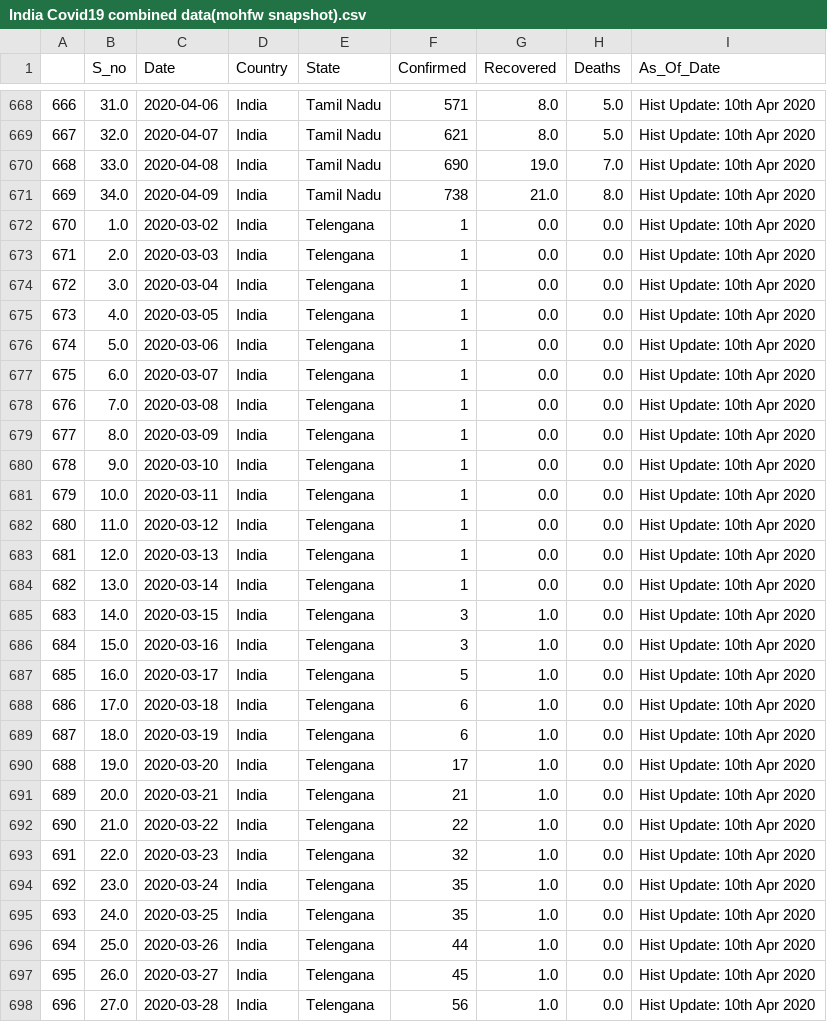
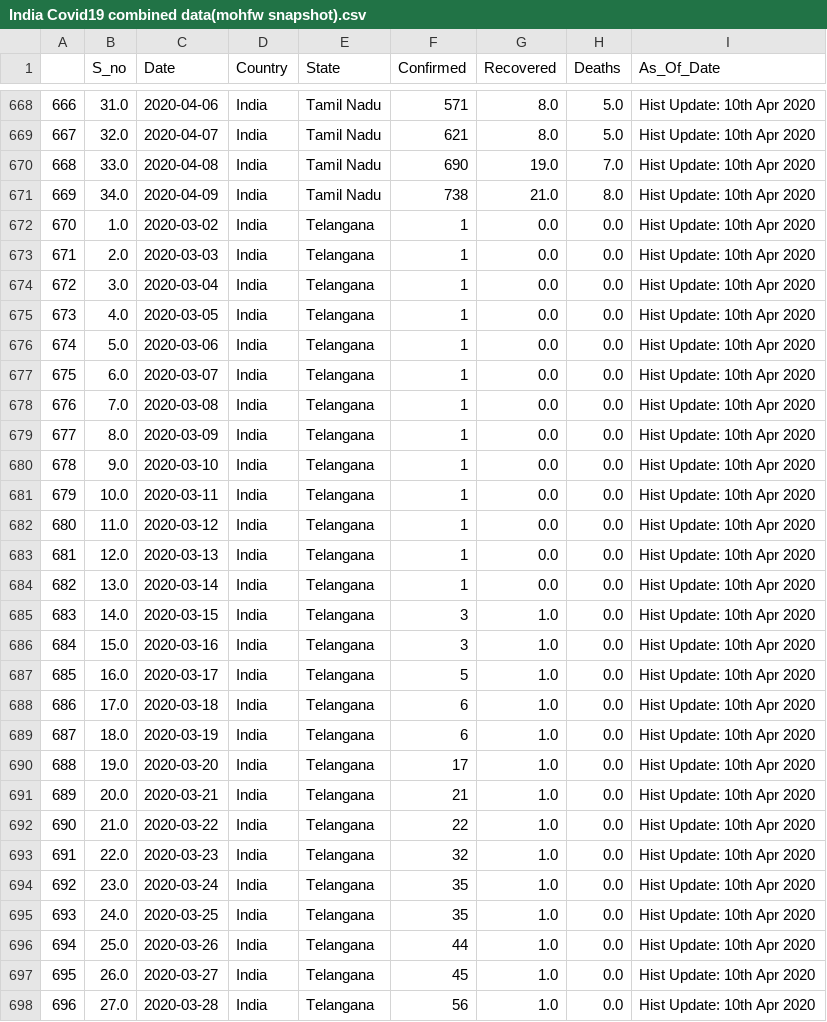
Before and after one commit to rohit-a/covid-19, a CSV file: India Covid19 combined data(mohfw snapshot).csv, drawn as a sheet; only a part is shown, gaps mark what is left out; the diff covers the shown part only.

Commit message:
Correct Telangana Spelling

```diff
--- a/India Covid19 combined data(mohfw snapshot).csv
+++ b/India Covid19 combined data(mohfw snapshot).csv
@@ -671,28 +671,28 @@
 669,34.0,2020-04-09,India,Tamil Nadu,738,21.0,8.0,Hist Update: 10th Apr 2020
-670,1.0,2020-03-02,India,Telengana,1,0.0,0.0,Hist Update: 10th Apr 2020
-671,2.0,2020-03-03,India,Telengana,1,0.0,0.0,Hist Update: 10th Apr 2020
-672,3.0,2020-03-04,India,Telengana,1,0.0,0.0,Hist Update: 10th Apr 2020
-673,4.0,2020-03-05,India,Telengana,1,0.0,0.0,Hist Update: 10th Apr 2020
-674,5.0,2020-03-06,India,Telengana,1,0.0,0.0,Hist Update: 10th Apr 2020
-675,6.0,2020-03-07,India,Telengana,1,0.0,0.0,Hist Update: 10th Apr 2020
-676,7.0,2020-03-08,India,Telengana,1,0.0,0.0,Hist Update: 10th Apr 2020
-677,8.0,2020-03-09,India,Telengana,1,0.0,0.0,Hist Update: 10th Apr 2020
-678,9.0,2020-03-10,India,Telengana,1,0.0,0.0,Hist Update: 10th Apr 2020
-679,10.0,2020-03-11,India,Telengana,1,0.0,0.0,Hist Update: 10th Apr 2020
-680,11.0,2020-03-12,India,Telengana,1,0.0,0.0,Hist Update: 10th Apr 2020
-681,12.0,2020-03-13,India,Telengana,1,0.0,0.0,Hist Update: 10th Apr 2020
-682,13.0,2020-03-14,India,Telengana,1,0.0,0.0,Hist Update: 10th Apr 2020
-683,14.0,2020-03-15,India,Telengana,3,1.0,0.0,Hist Update: 10th Apr 2020
-684,15.0,2020-03-16,India,Telengana,3,1.0,0.0,Hist Update: 10th Apr 2020
-685,16.0,2020-03-17,India,Telengana,5,1.0,0.0,Hist Update: 10th Apr 2020
-686,17.0,2020-03-18,India,Telengana,6,1.0,0.0,Hist Update: 10th Apr 2020
-687,18.0,2020-03-19,India,Telengana,6,1.0,0.0,Hist Update: 10th Apr 2020
-688,19.0,2020-03-20,India,Telengana,17,1.0,0.0,Hist Update: 10th Apr 2020
-689,20.0,2020-03-21,India,Telengana,21,1.0,0.0,Hist Update: 10th Apr 2020
-690,21.0,2020-03-22,India,Telengana,22,1.0,0.0,Hist Update: 10th Apr 2020
-691,22.0,2020-03-23,India,Telengana,32,1.0,0.0,Hist Update: 10th Apr 2020
-692,23.0,2020-03-24,India,Telengana,35,1.0,0.0,Hist Update: 10th Apr 2020
-693,24.0,2020-03-25,India,Telengana,35,1.0,0.0,Hist Update: 10th Apr 2020
-694,25.0,2020-03-26,India,Telengana,44,1.0,0.0,Hist Update: 10th Apr 2020
-695,26.0,2020-03-27,India,Telengana,45,1.0,0.0,Hist Update: 10th Apr 2020
-696,27.0,2020-03-28,India,Telengana,56,1.0,0.0,Hist Update: 10th Apr 2020
+670,1.0,2020-03-02,India,Telangana,1,0.0,0.0,Hist Update: 10th Apr 2020
+671,2.0,2020-03-03,India,Telangana,1,0.0,0.0,Hist Update: 10th Apr 2020
+672,3.0,2020-03-04,India,Telangana,1,0.0,0.0,Hist Update: 10th Apr 2020
+673,4.0,2020-03-05,India,Telangana,1,0.0,0.0,Hist Update: 10th Apr 2020
+674,5.0,2020-03-06,India,Telangana,1,0.0,0.0,Hist Update: 10th Apr 2020
+675,6.0,2020-03-07,India,Telangana,1,0.0,0.0,Hist Update: 10th Apr 2020
+676,7.0,2020-03-08,India,Telangana,1,0.0,0.0,Hist Update: 10th Apr 2020
+677,8.0,2020-03-09,India,Telangana,1,0.0,0.0,Hist Update: 10th Apr 2020
+678,9.0,2020-03-10,India,Telangana,1,0.0,0.0,Hist Update: 10th Apr 2020
+679,10.0,2020-03-11,India,Telangana,1,0.0,0.0,Hist Update: 10th Apr 2020
+680,11.0,2020-03-12,India,Telangana,1,0.0,0.0,Hist Update: 10th Apr 2020
+681,12.0,2020-03-13,India,Telangana,1,0.0,0.0,Hist Update: 10th Apr 2020
+682,13.0,2020-03-14,India,Telangana,1,0.0,0.0,Hist Update: 10th Apr 2020
+683,14.0,2020-03-15,India,Telangana,3,1.0,0.0,Hist Update: 10th Apr 2020
+684,15.0,2020-03-16,India,Telangana,3,1.0,0.0,Hist Update: 10th Apr 2020
+685,16.0,2020-03-17,India,Telangana,5,1.0,0.0,Hist Update: 10th Apr 2020
+686,17.0,2020-03-18,India,Telangana,6,1.0,0.0,Hist Update: 10th Apr 2020
+687,18.0,2020-03-19,India,Telangana,6,1.0,0.0,Hist Update: 10th Apr 2020
+688,19.0,2020-03-20,India,Telangana,17,1.0,0.0,Hist Update: 10th Apr 2020
+689,20.0,2020-03-21,India,Telangana,21,1.0,0.0,Hist Update: 10th Apr 2020
+690,21.0,2020-03-22,India,Telangana,22,1.0,0.0,Hist Update: 10th Apr 2020
+691,22.0,2020-03-23,India,Telangana,32,1.0,0.0,Hist Update: 10th Apr 2020
+692,23.0,2020-03-24,India,Telangana,35,1.0,0.0,Hist Update: 10th Apr 2020
+693,24.0,2020-03-25,India,Telangana,35,1.0,0.0,Hist Update: 10th Apr 2020
+694,25.0,2020-03-26,India,Telangana,44,1.0,0.0,Hist Update: 10th Apr 2020
+695,26.0,2020-03-27,India,Telangana,45,1.0,0.0,Hist Update: 10th Apr 2020
+696,27.0,2020-03-28,India,Telangana,56,1.0,0.0,Hist Update: 10th Apr 2020
```
Also changed, not shown: 74 edited cells elsewhere in this file.
